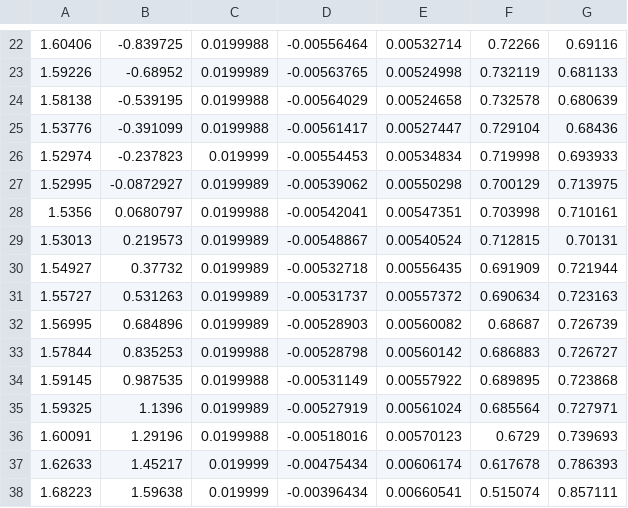
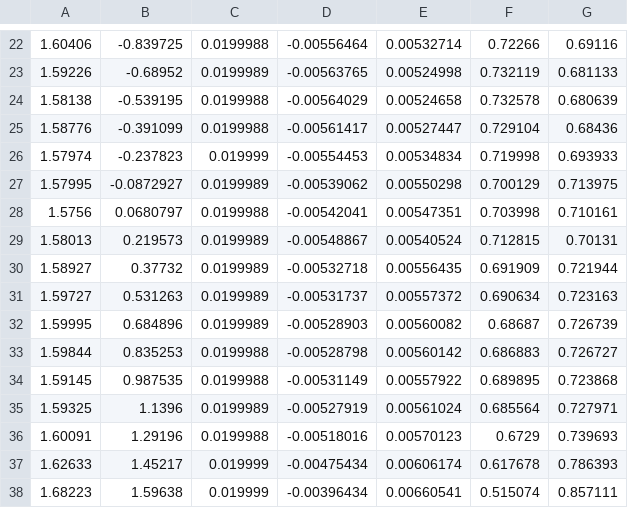
Before and after one commit to tamago117/rumba_autocar, a CSV file: csv/turtlebot_world_way.csv, drawn as a sheet; only a part is shown, gaps mark what is left out.

```diff
--- a/csv/turtlebot_world_way.csv
+++ b/csv/turtlebot_world_way.csv
@@ -24,11 +24,11 @@
 1.58138,-0.539195,0.0199988,-0.00564029,0.00524658,0.732578,0.680639
-1.53776,-0.391099,0.0199988,-0.00561417,0.00527447,0.729104,0.68436
-1.52974,-0.237823,0.019999,-0.00554453,0.00534834,0.719998,0.693933
-1.52995,-0.0872927,0.0199989,-0.00539062,0.00550298,0.700129,0.713975
-1.5356,0.0680797,0.0199988,-0.00542041,0.00547351,0.703998,0.710161
-1.53013,0.219573,0.0199989,-0.00548867,0.00540524,0.712815,0.70131
-1.54927,0.37732,0.0199989,-0.00532718,0.00556435,0.691909,0.721944
-1.55727,0.531263,0.0199989,-0.00531737,0.00557372,0.690634,0.723163
-1.56995,0.684896,0.0199989,-0.00528903,0.00560082,0.68687,0.726739
-1.57844,0.835253,0.0199988,-0.00528798,0.00560142,0.686883,0.726727
+1.58776,-0.391099,0.0199988,-0.00561417,0.00527447,0.729104,0.68436
+1.57974,-0.237823,0.019999,-0.00554453,0.00534834,0.719998,0.693933
+1.57995,-0.0872927,0.0199989,-0.00539062,0.00550298,0.700129,0.713975
+1.5756,0.0680797,0.0199988,-0.00542041,0.00547351,0.703998,0.710161
+1.58013,0.219573,0.0199989,-0.00548867,0.00540524,0.712815,0.70131
+1.58927,0.37732,0.0199989,-0.00532718,0.00556435,0.691909,0.721944
+1.59727,0.531263,0.0199989,-0.00531737,0.00557372,0.690634,0.723163
+1.59995,0.684896,0.0199989,-0.00528903,0.00560082,0.68687,0.726739
+1.59844,0.835253,0.0199988,-0.00528798,0.00560142,0.686883,0.726727
 1.59145,0.987535,0.0199988,-0.00531149,0.00557922,0.689895,0.723868
```
Also changed, not shown: 4 other files.
